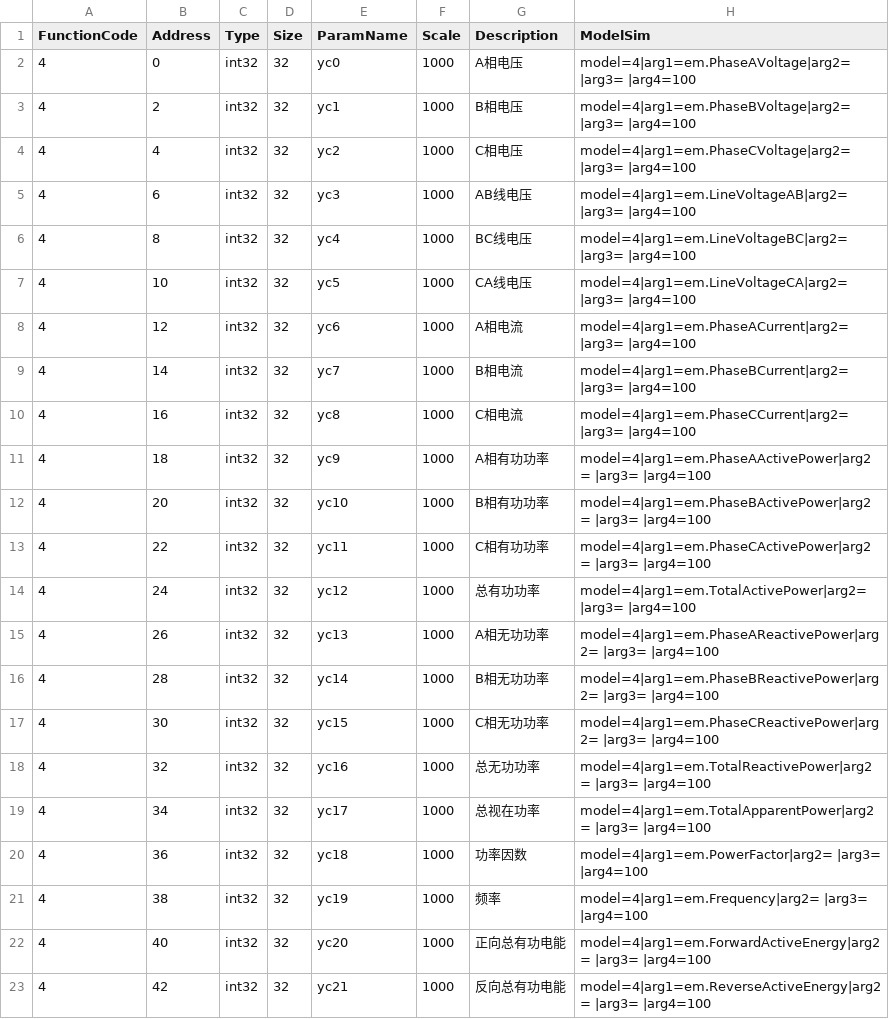
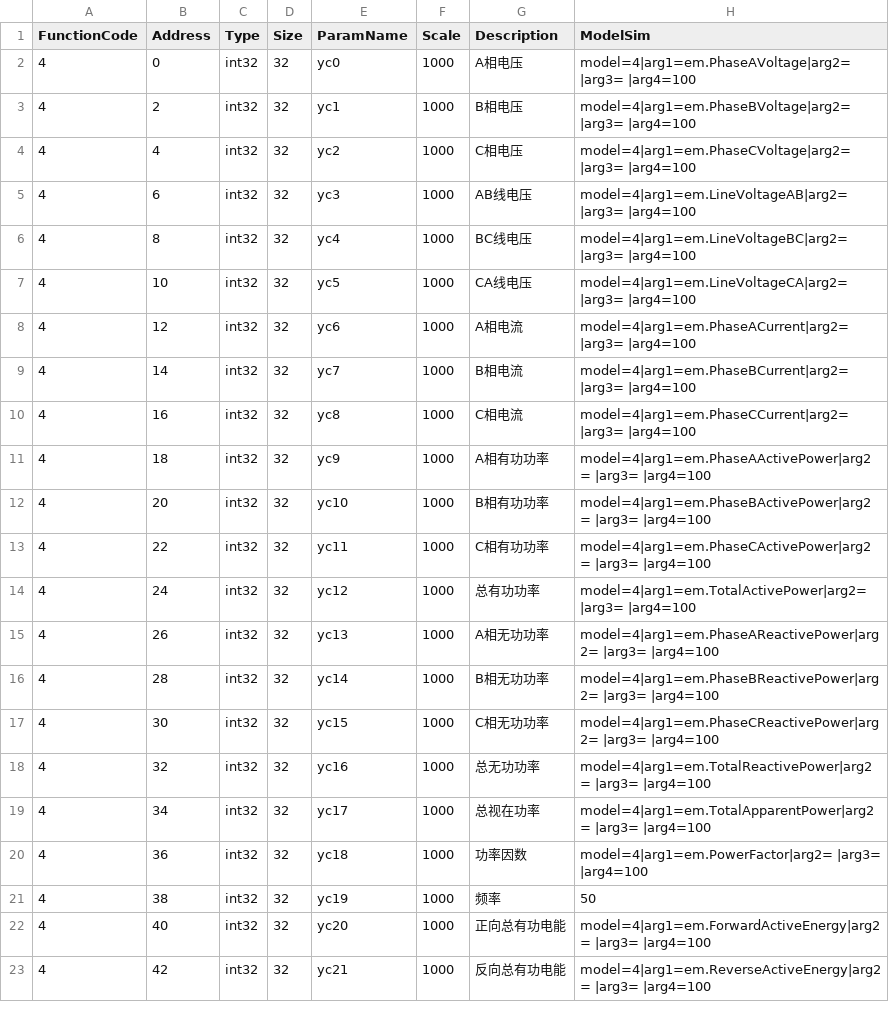
Before and after one commit to lonelysyp123/simulator, a CSV file: em.csv, drawn as a sheet.

```diff
--- a/em.csv
+++ b/em.csv
@@ -20,3 +20,3 @@
 4,36,int32,32,yc18,1000,功率因数,model=4|arg1=em.PowerFactor|arg2= |arg3= |arg4=100
-4,38,int32,32,yc19,1000,频率,model=4|arg1=em.Frequency|arg2= |arg3= |arg4=100
+4,38,int32,32,yc19,1000,频率,50
 4,40,int32,32,yc20,1000,正向总有功电能,model=4|arg1=em.ForwardActiveEnergy|arg2= |arg3= |arg4=100
```
Also changed, not shown: bms_bank.csv, emu.csv, 23 other files.
